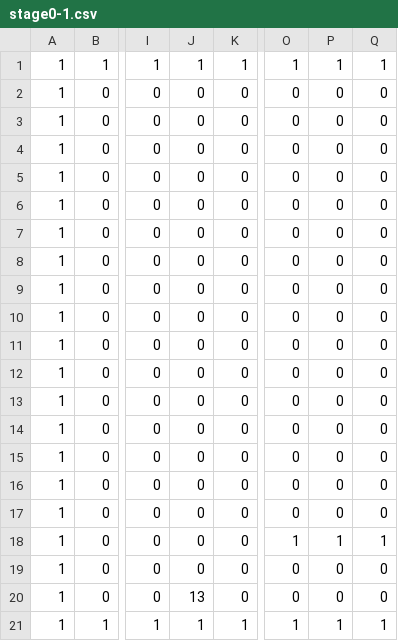
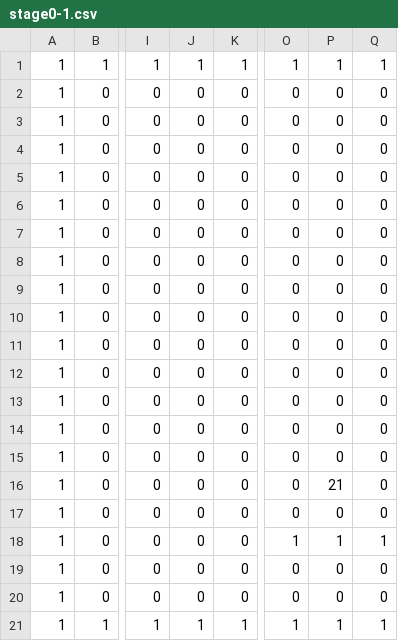
Before and after one commit to masamatu2000/Light-Up, a CSV file: data/Image/stage/stageCSV/stage0-1.csv, drawn as a sheet; only a part is shown, gaps mark what is left out; the diff names each change by its address in the sheet, - before the commit and + after, or states it on an @@ line.

```diff
--- a/data/Image/stage/stageCSV/stage0-1.csv
+++ b/data/Image/stage/stageCSV/stage0-1.csv
-P16: 0
+P16: 21
-J20: 13
+J20: 0
```
Also changed, not shown: 1 other file.
